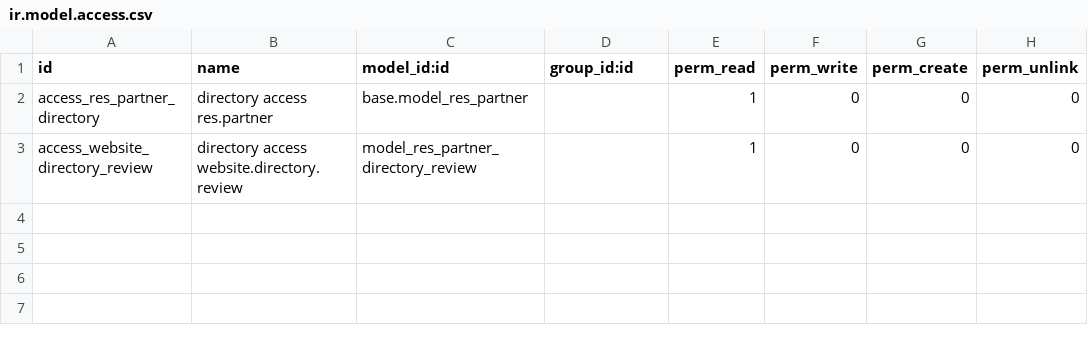
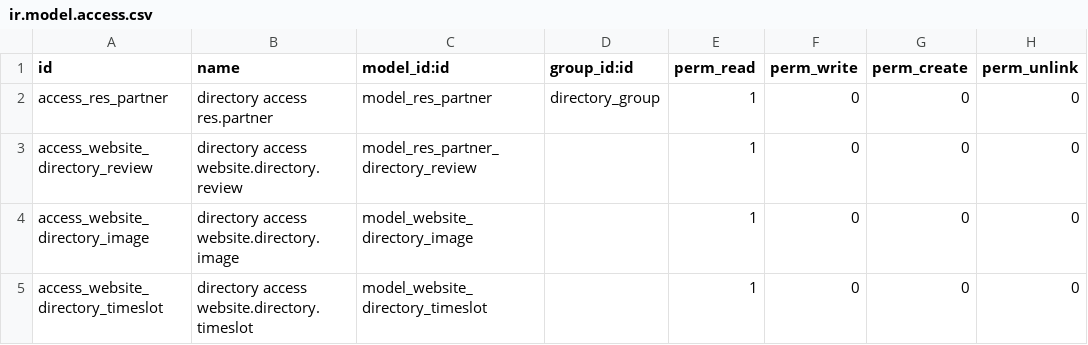
Before and after one commit to SythilTech/Odoo, a CSV file: website_business_directory/security/ir.model.access.csv, drawn as a sheet.

```diff
--- a/website_business_directory/security/ir.model.access.csv
+++ b/website_business_directory/security/ir.model.access.csv
@@ -1,3 +1,5 @@
 "id","name","model_id:id","group_id:id","perm_read","perm_write","perm_create","perm_unlink"
-"access_res_partner_directory","directory access res.partner","base.model_res_partner","",1,0,0,0
+"access_res_partner","directory access res.partner","model_res_partner","directory_group",1,0,0,0
 "access_website_directory_review","directory access website.directory.review","model_res_partner_directory_review","",1,0,0,0
+"access_website_directory_image","directory access website.directory.image","model_website_directory_image","",1,0,0,0
+"access_website_directory_timeslot","directory access website.directory.timeslot","model_website_directory_timeslot","",1,0,0,0
```
Also changed, not shown: 13 other files.
